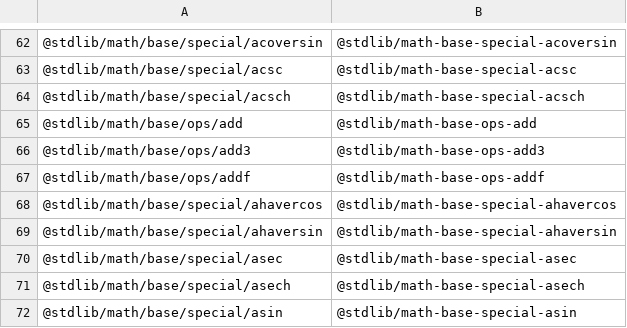
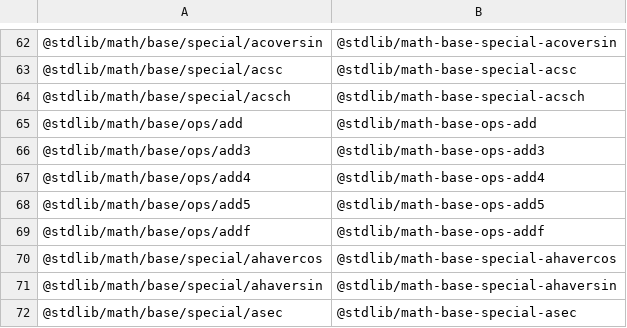
Before and after one commit to stdlib-js/namespace-pkg2standalone, a CSV file: data/data.csv, drawn as a sheet; only a part is shown, gaps mark what is left out; the shorter side is filled out with more unchanged rows.

```diff
--- a/data/data.csv
+++ b/data/data.csv
@@ -66,2 +66,4 @@
 "@stdlib/math/base/ops/add3","@stdlib/math-base-ops-add3"
+"@stdlib/math/base/ops/add4","@stdlib/math-base-ops-add4"
+"@stdlib/math/base/ops/add5","@stdlib/math-base-ops-add5"
 "@stdlib/math/base/ops/addf","@stdlib/math-base-ops-addf"
```
Also changed, not shown: 7 other files.
